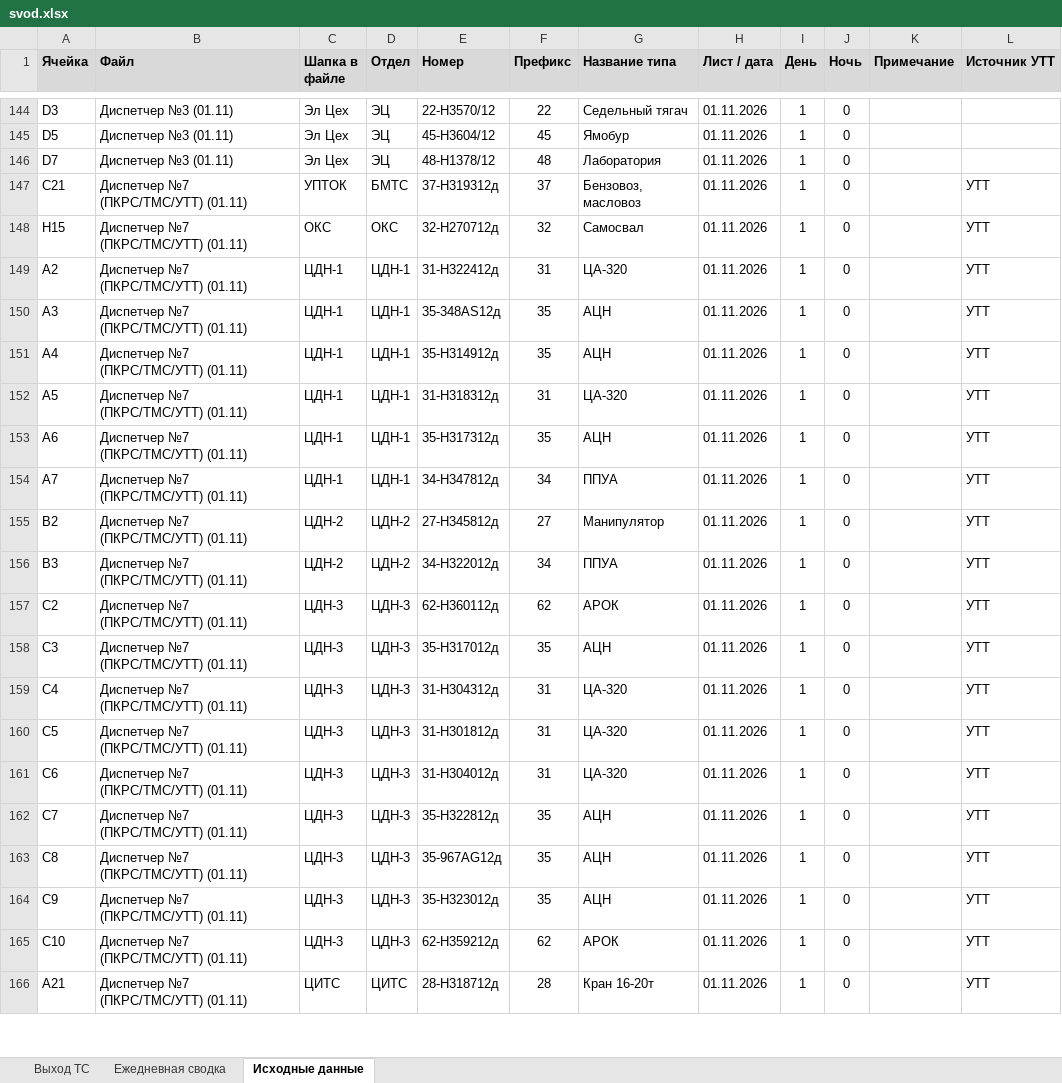
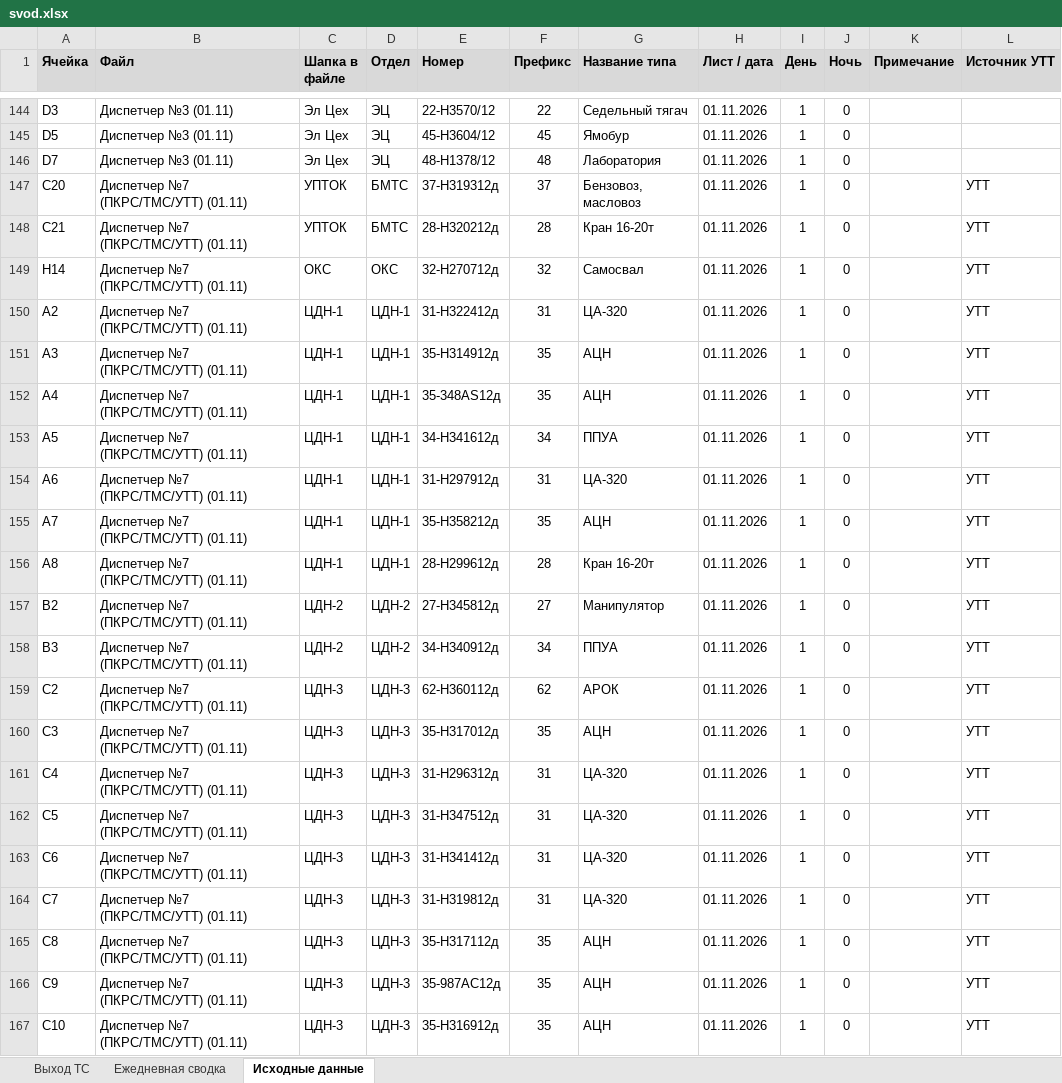
Before and after one commit to aura2889/summary, an Excel workbook: archive/2026-11-01/svod.xlsx, sheet Исходные данные, drawn as a sheet; only a part is shown, gaps mark what is left out; values as stored, in another font and other column widths than the file's, no borders; charts and pictures not drawn; removed rows and columns are numbered as before the commit, all else as after; the diff covers the shown part only; the diff names each change by its address in the sheet, - before the commit and + after, or states it on an @@ line.

```diff
--- a/archive/2026-11-01/svod.xlsx (sheet Исходные данные)
+++ b/archive/2026-11-01/svod.xlsx (sheet Исходные данные)
+row 147: C20 | Диспетчер №7 (ПКРС/ТМС/УТТ) (01.11) | УПТОК | БМТС | 37-Н319312д | 37 | Бензовоз, масловоз | 01.11.2026 | 1 | 0 |  | УТТ
-E148 (Номер): 37-Н319312д
+E148 (Номер): 28-H320212д
-F148 (Префикс): 37
+F148 (Префикс): 28
-G148 (Название типа): Бензовоз, масловоз
+G148 (Название типа): Кран 16-20т
-A149 (Ячейка): H15
+A149 (Ячейка): H14
-E151 (Номер): 35-348АS12д
+E151 (Номер): 35-H314912д
-E152 (Номер): 35-H314912д
+E152 (Номер): 35-348АS12д
-E153 (Номер): 31-Н318312д
+E153 (Номер): 34-H341612д
-F153 (Префикс): 31
+F153 (Префикс): 34
-G153 (Название типа): ЦА-320
+G153 (Название типа): ППУА
-E154 (Номер): 35-H317312д
+E154 (Номер): 31-Н297912д
-F154 (Префикс): 35
+F154 (Префикс): 31
-G154 (Название типа): АЦН
+G154 (Название типа): ЦА-320
-E155 (Номер): 34-Н347812д
+E155 (Номер): 35-H358212д
-F155 (Префикс): 34
+F155 (Префикс): 35
-G155 (Название типа): ППУА
+G155 (Название типа): АЦН
+row 156: A8 | Диспетчер №7 (ПКРС/ТМС/УТТ) (01.11) | ЦДН-1 | ЦДН-1 | 28-H299612д | 28 | Кран 16-20т | 01.11.2026 | 1 | 0 |  | УТТ
-E158 (Номер): 34-H322012д
+E158 (Номер): 34-Н340912д
-E161 (Номер): 31-H304312д
+E161 (Номер): 31-H296312д
-E162 (Номер): 31-Н301812д
+E162 (Номер): 31-Н347512д
-E163 (Номер): 31-H304012д
+E163 (Номер): 31-H341412д
-E164 (Номер): 35-Н322812д
+E164 (Номер): 31-Н319812д
-F164 (Префикс): 35
+F164 (Префикс): 31
-G164 (Название типа): АЦН
+G164 (Название типа): ЦА-320
-E165 (Номер): 35-967AG12д
+E165 (Номер): 35-H317112д
-E166 (Номер): 35-H323012д
+E166 (Номер): 35-987АC12д
-E167 (Номер): 62-Н359212д
+E167 (Номер): 35-H316912д
-F167 (Префикс): 62
+F167 (Префикс): 35
-G167 (Название типа): АРОК
+G167 (Название типа): АЦН
-row 166: A21 | Диспетчер №7 (ПКРС/ТМС/УТТ) (01.11) | ЦИТС | ЦИТС | 28-H318712д | 28 | Кран 16-20т | 01.11.2026 | 1 | 0 |  | УТТ
```
Also changed, not shown: 5 added rows, 3 removed rows and 61 edited cells elsewhere in this sheet, sheet Ежедневная сводка, sheet Выход ТС, formulas that keep their value, raw/D7.xlsx, 5 other files.
